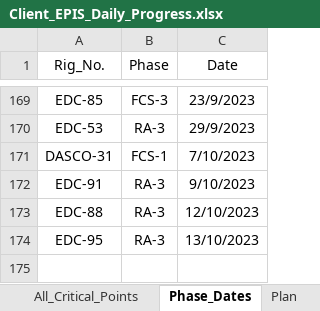
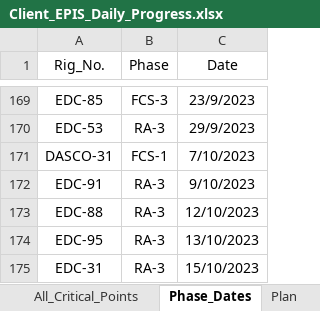
Before and after one commit to EPIS2023/KPC_EPIS_Follow_Up, an Excel workbook: Client_EPIS_Daily_Progress.xlsx, sheet Phase_Dates, drawn as a sheet; only a part is shown, gaps mark what is left out; values as stored, in another font and other column widths than the file's, no borders; the diff names each change by its address in the sheet, - before the commit and + after, or states it on an @@ line.

```diff
--- a/Client_EPIS_Daily_Progress.xlsx (sheet Phase_Dates)
+++ b/Client_EPIS_Daily_Progress.xlsx (sheet Phase_Dates)
+row 175: EDC-31 | RA-3 | 15/10/2023
```
Also changed, not shown: sheet All_Critical_Points, sheet Team_Management, sheet Audit_Teams_Follow_Up, hidden cells.
